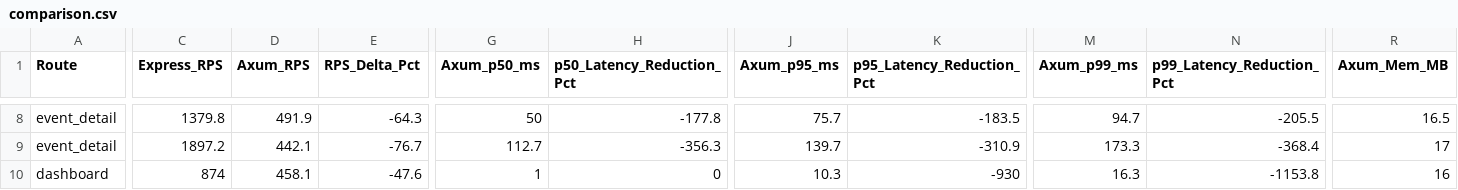
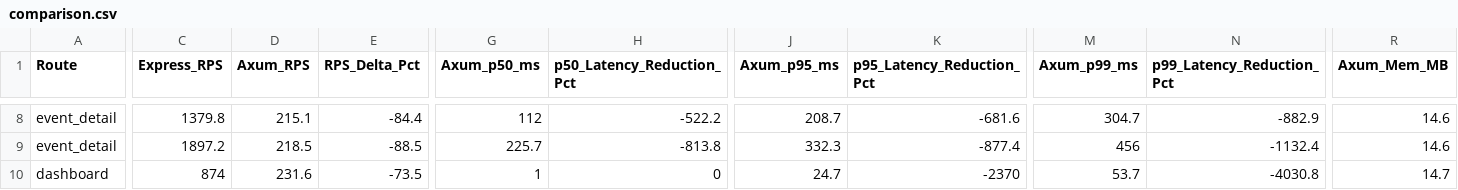
Before and after one commit to vk22006/event-ticketing-platform, a CSV file: benchmarks/results/comparison.csv, drawn as a sheet; only a part is shown, gaps mark what is left out; the diff covers the shown part only; the diff names each change by its address in the sheet, - before the commit and + after, or states it on an @@ line.

```diff
--- a/benchmarks/results/comparison.csv
+++ b/benchmarks/results/comparison.csv
-D8 (Axum_RPS): 491.9
+D8 (Axum_RPS): 215.1
-E8 (RPS_Delta_Pct): -64.3
+E8 (RPS_Delta_Pct): -84.4
-G8 (Axum_p50_ms): 50
+G8 (Axum_p50_ms): 112
-H8 (p50_Latency_Reduction_Pct): -177.8
+H8 (p50_Latency_Reduction_Pct): -522.2
-J8 (Axum_p95_ms): 75.7
+J8 (Axum_p95_ms): 208.7
-K8 (p95_Latency_Reduction_Pct): -183.5
+K8 (p95_Latency_Reduction_Pct): -681.6
-M8 (Axum_p99_ms): 94.7
+M8 (Axum_p99_ms): 304.7
-N8 (p99_Latency_Reduction_Pct): -205.5
+N8 (p99_Latency_Reduction_Pct): -882.9
-R8 (Axum_Mem_MB): 16.5
+R8 (Axum_Mem_MB): 14.6
-D9 (Axum_RPS): 442.1
+D9 (Axum_RPS): 218.5
-E9 (RPS_Delta_Pct): -76.7
+E9 (RPS_Delta_Pct): -88.5
-G9 (Axum_p50_ms): 112.7
+G9 (Axum_p50_ms): 225.7
-H9 (p50_Latency_Reduction_Pct): -356.3
+H9 (p50_Latency_Reduction_Pct): -813.8
-J9 (Axum_p95_ms): 139.7
+J9 (Axum_p95_ms): 332.3
-K9 (p95_Latency_Reduction_Pct): -310.9
+K9 (p95_Latency_Reduction_Pct): -877.4
-M9 (Axum_p99_ms): 173.3
+M9 (Axum_p99_ms): 456
-N9 (p99_Latency_Reduction_Pct): -368.4
+N9 (p99_Latency_Reduction_Pct): -1132.4
-R9 (Axum_Mem_MB): 17
+R9 (Axum_Mem_MB): 14.6
-D10 (Axum_RPS): 458.1
+D10 (Axum_RPS): 231.6
-E10 (RPS_Delta_Pct): -47.6
+E10 (RPS_Delta_Pct): -73.5
-J10 (Axum_p95_ms): 10.3
+J10 (Axum_p95_ms): 24.7
-K10 (p95_Latency_Reduction_Pct): -930
+K10 (p95_Latency_Reduction_Pct): -2370
-M10 (Axum_p99_ms): 16.3
+M10 (Axum_p99_ms): 53.7
-N10 (p99_Latency_Reduction_Pct): -1153.8
+N10 (p99_Latency_Reduction_Pct): -4030.8
-R10 (Axum_Mem_MB): 16
+R10 (Axum_Mem_MB): 14.7
```
Also changed, not shown: 129 edited cells elsewhere in this file, benchmarks/results/summary_axum.csv, 28 other files.
